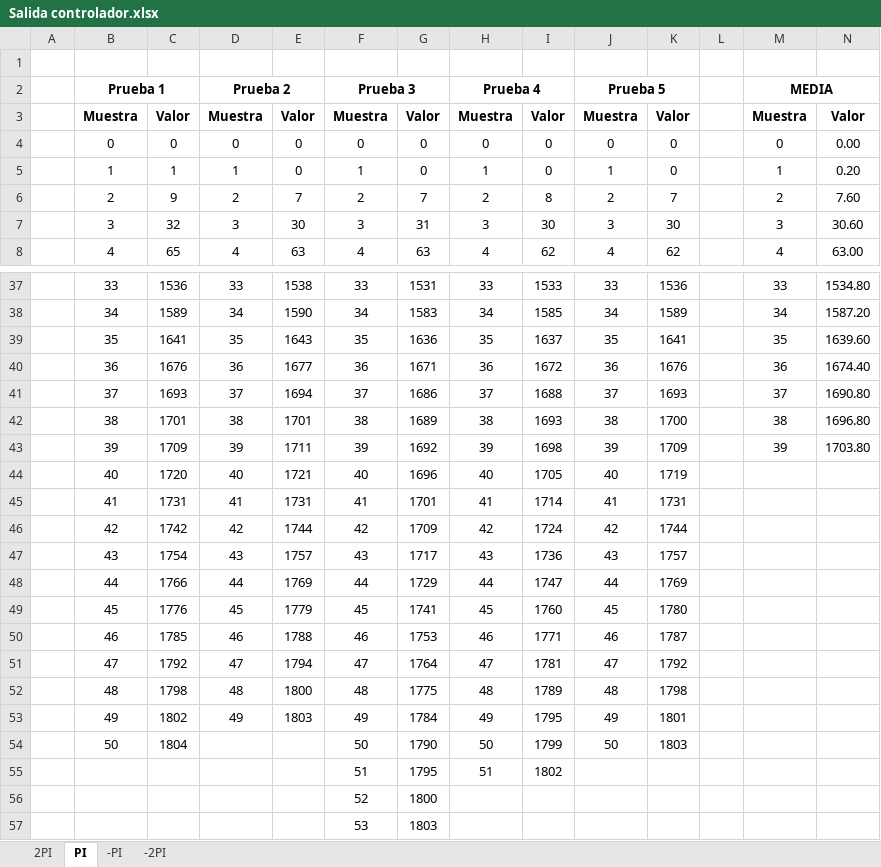
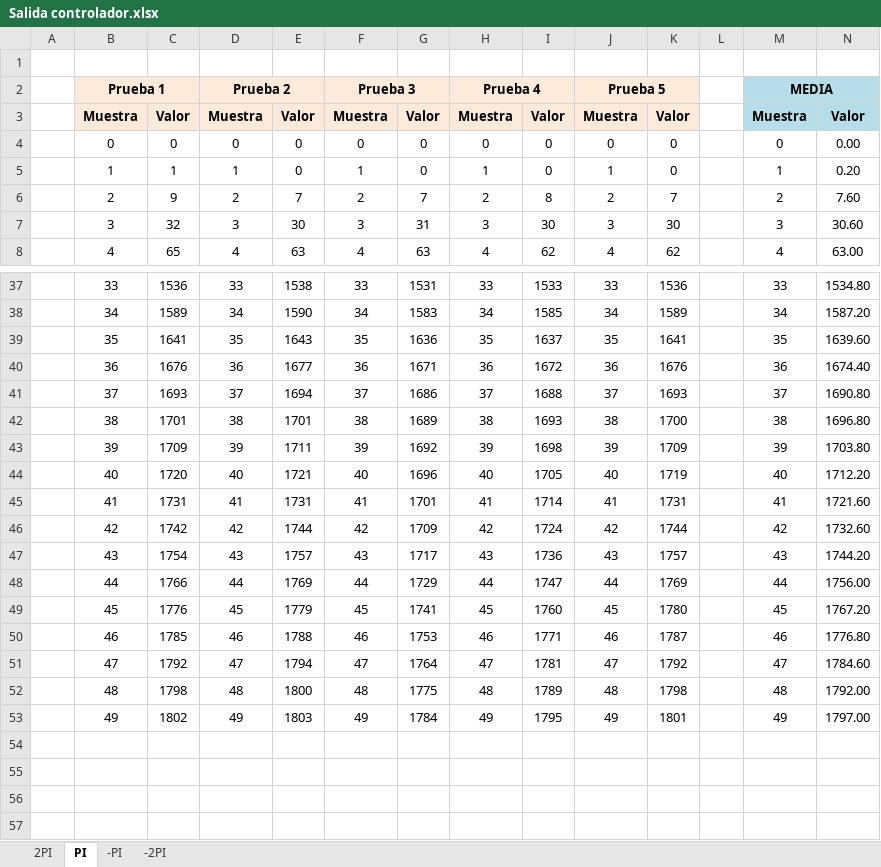
Before and after one commit to VictorLoureiro/SECO-E2, an Excel workbook: Salida controlador.xlsx, sheet PI, drawn as a sheet; only a part is shown, gaps mark what is left out; values as stored, in another font and other column widths than the file's, no borders; charts and pictures not drawn; the diff names each change by its address in the sheet, - before the commit and + after, or states it on an @@ line.

```diff
--- a/Salida controlador.xlsx (sheet PI)
+++ b/Salida controlador.xlsx (sheet PI)
-B2:K3 fill: none
+B2:K3 fill: #FDEADA
-M2:N3 fill: none
+M2:N3 fill: #B7DEE8
-M44: (empty)
+M44: 40
-N44: (empty)
+N44: 1712.20
-M45: (empty)
+M45: 41
-N45: (empty)
+N45: 1721.60
-M46: (empty)
+M46: 42
-N46: (empty)
+N46: 1732.60
-M47: (empty)
+M47: 43
-N47: (empty)
+N47: 1744.20
-M48: (empty)
+M48: 44
-N48: (empty)
+N48: 1756.00
-M49: (empty)
+M49: 45
-N49: (empty)
+N49: 1767.20
-M50: (empty)
+M50: 46
-N50: (empty)
+N50: 1776.80
-M51: (empty)
+M51: 47
-N51: (empty)
+N51: 1784.60
-M52: (empty)
+M52: 48
-N52: (empty)
+N52: 1792.00
-M53: (empty)
+M53: 49
-N53: (empty)
+N53: 1797.00
-row 54:  | 50 | 1804 |  |  | 50 | 1790 | 50 | 1799 | 50 | 1803
-row 55:  |  |  |  |  | 51 | 1795 | 51 | 1802
-row 56:  |  |  |  |  | 52 | 1800
-row 57:  |  |  |  |  | 53 | 1803
```
Also changed, not shown: sheet -PI, sheet -2PI, sheet 2PI, charts or pictures.
